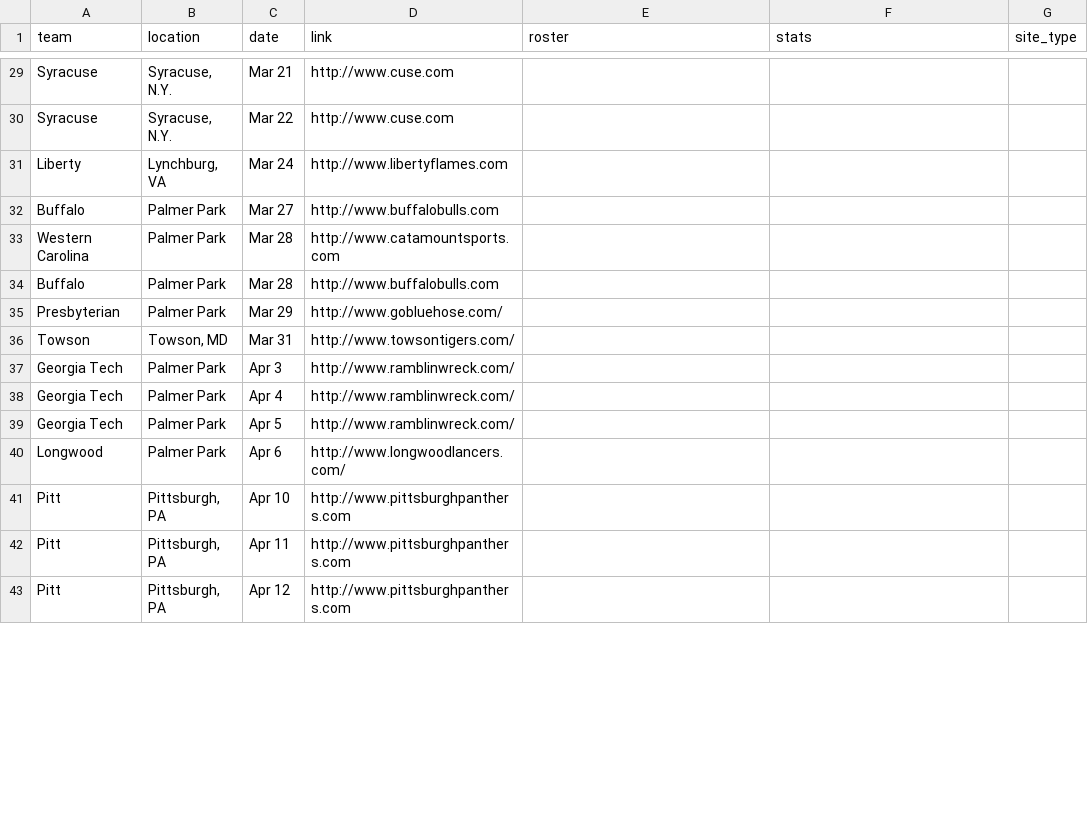
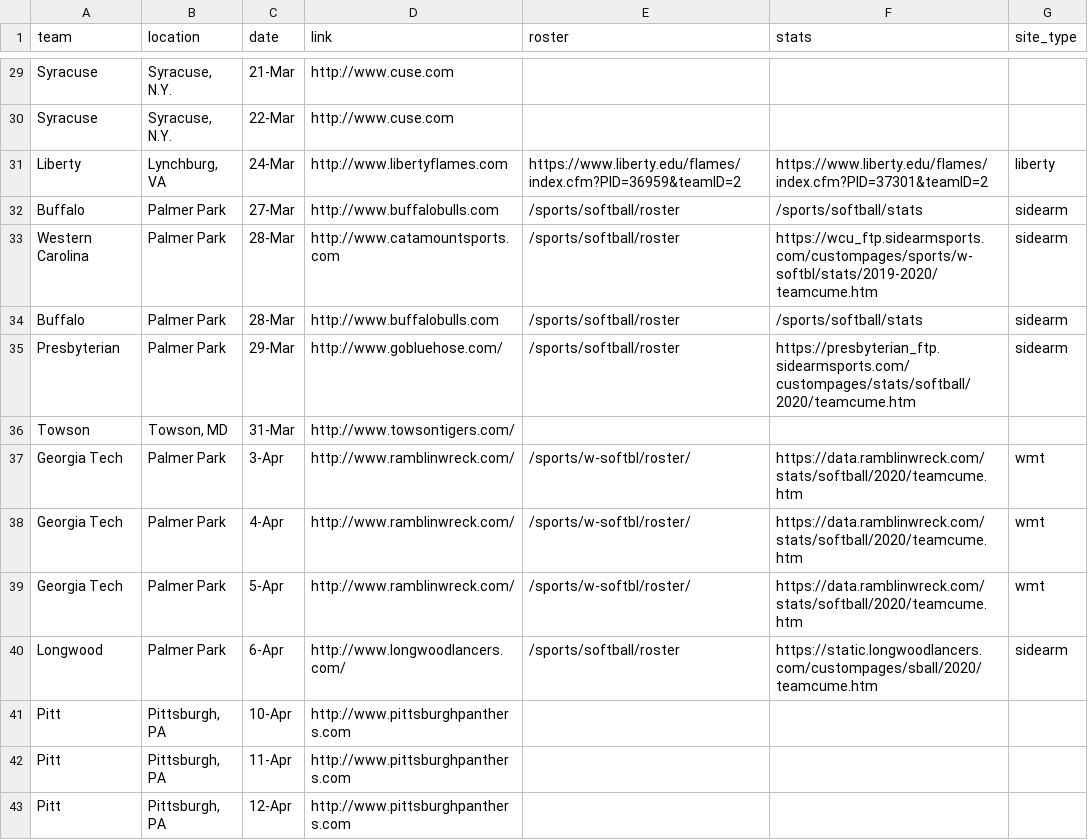
Before and after one commit to jrogol/broadcastR, a CSV file: data-raw/softballSchedule-COMPLETE.csv, drawn as a sheet; only a part is shown, gaps mark what is left out; the diff covers the shown part only; the diff names each change by its address in the sheet, - before the commit and + after, or states it on an @@ line.

Commit message:
Softball links (home games only).

```diff
--- a/data-raw/softballSchedule-COMPLETE.csv
+++ b/data-raw/softballSchedule-COMPLETE.csv
-C29 (date): Mar 21
+C29 (date): 21-Mar
-C30 (date): Mar 22
+C30 (date): 22-Mar
-C31 (date): Mar 24
+C31 (date): 24-Mar
-E31 (roster): (empty)
+E31 (roster): https://www.liberty.edu/flames/index.cfm?PID=36959&teamID=2
-F31 (stats): (empty)
+F31 (stats): https://www.liberty.edu/flames/index.cfm?PID=37301&teamID=2
-G31 (site_type): (empty)
+G31 (site_type): liberty
-C32 (date): Mar 27
+C32 (date): 27-Mar
-E32:E35 (roster): (empty)
+E32:E35 (roster): /sports/softball/roster
-F32 (stats): (empty)
+F32 (stats): /sports/softball/stats
-G32:G35 (site_type): (empty)
+G32:G35 (site_type): sidearm
-C33:C34 (date): Mar 28
+C33:C34 (date): 28-Mar
-F33 (stats): (empty)
+F33 (stats): https://wcu_ftp.sidearmsports.com/custompages/sports/w-softbl/stats/2019-2020/teamcume.htm
-F34 (stats): (empty)
+F34 (stats): /sports/softball/stats
-C35 (date): Mar 29
+C35 (date): 29-Mar
-F35 (stats): (empty)
+F35 (stats): https://presbyterian_ftp.sidearmsports.com/custompages/stats/softball/2020/teamcume.htm
-C36 (date): Mar 31
+C36 (date): 31-Mar
-C37 (date): Apr 3
+C37 (date): 3-Apr
-E37:E39 (roster): (empty)
+E37:E39 (roster): /sports/w-softbl/roster/
-F37:F39 (stats): (empty)
+F37:F39 (stats): https://data.ramblinwreck.com/stats/softball/2020/teamcume.htm
-G37:G39 (site_type): (empty)
+G37:G39 (site_type): wmt
-C38 (date): Apr 4
+C38 (date): 4-Apr
-C39 (date): Apr 5
+C39 (date): 5-Apr
-C40 (date): Apr 6
+C40 (date): 6-Apr
-E40 (roster): (empty)
+E40 (roster): /sports/softball/roster
-F40 (stats): (empty)
+F40 (stats): https://static.longwoodlancers.com/custompages/sball/2020/teamcume.htm
-G40 (site_type): (empty)
+G40 (site_type): sidearm
-C41 (date): Apr 10
+C41 (date): 10-Apr
-C42 (date): Apr 11
+C42 (date): 11-Apr
-C43 (date): Apr 12
+C43 (date): 12-Apr
```
Also changed, not shown: 81 edited cells elsewhere in this file, 3 other files.
